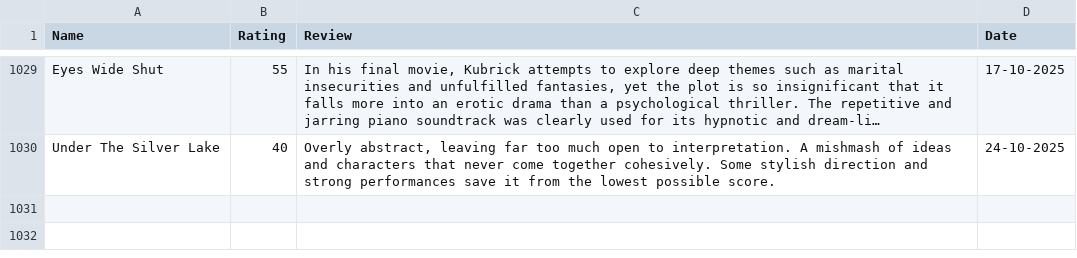
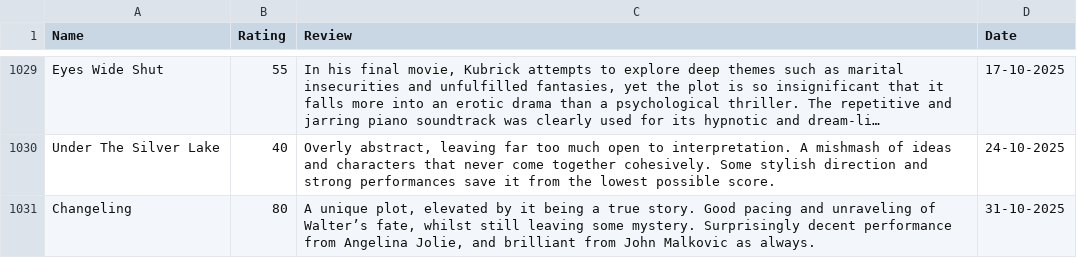
Before and after one commit to tnoel999888/lister, a CSV file: src/data/movie-ratings.csv, drawn as a sheet; only a part is shown, gaps mark what is left out; long unchanged cells end in …; the diff names each change by its address in the sheet, - before the commit and + after, or states it on an @@ line.

Commit message:
Update movie-ratings.csv

```diff
--- a/src/data/movie-ratings.csv
+++ b/src/data/movie-ratings.csv
+row 1031: Changeling | 80 | A unique plot, elevated by it being a true story. Good pacing and unraveling of Walter’s fate, whilst still leaving some mystery. Surprisingly decent performance from Angelina Jolie, and brilliant from John Malkovic as always. | 31-10-2025
```
